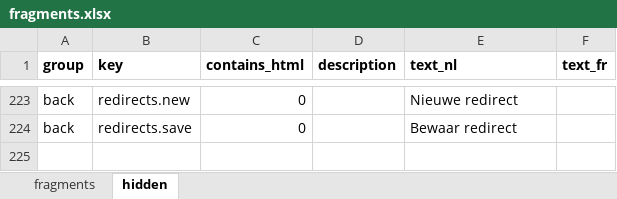
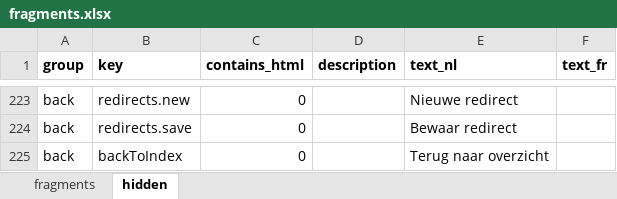
Before and after one commit to spatie/blender, an Excel workbook: database/seeds/data/fragments.xlsx, sheet hidden, drawn as a sheet; only a part is shown, gaps mark what is left out; values as stored, in another font and other column widths than the file's, no borders; the diff names each change by its address in the sheet, - before the commit and + after, or states it on an @@ line.

Commit message:
Added back to index links

```diff
--- a/database/seeds/data/fragments.xlsx (sheet hidden)
+++ b/database/seeds/data/fragments.xlsx (sheet hidden)
+row 225: back | backToIndex | 0 |  | Terug naar overzicht
```
Also changed, not shown: 11 other files.
